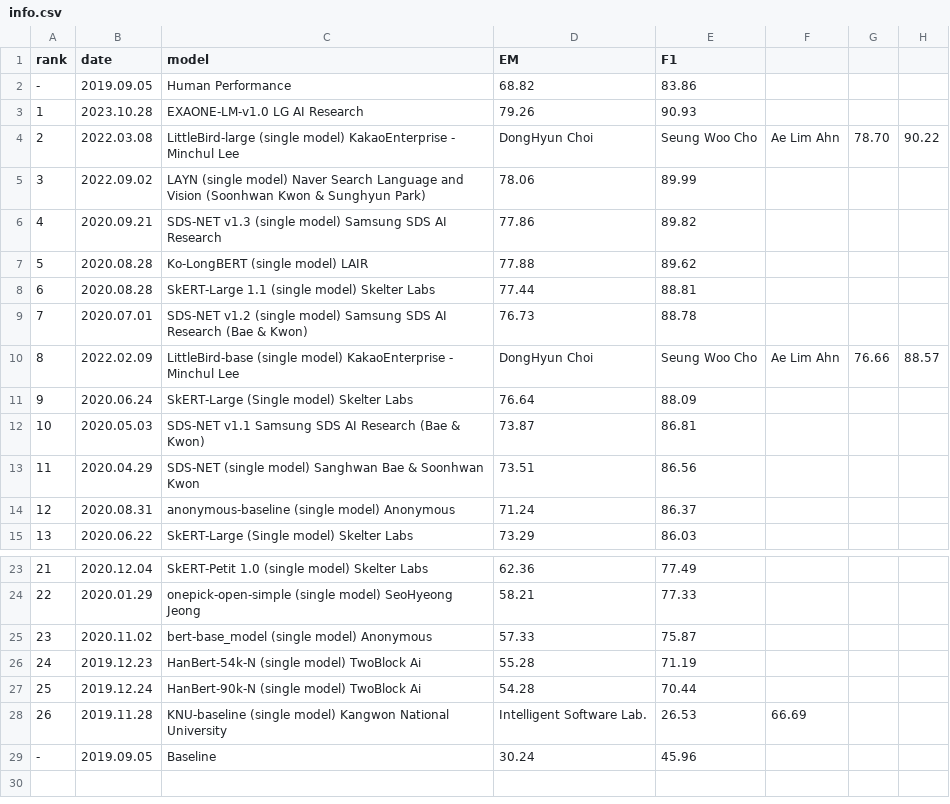
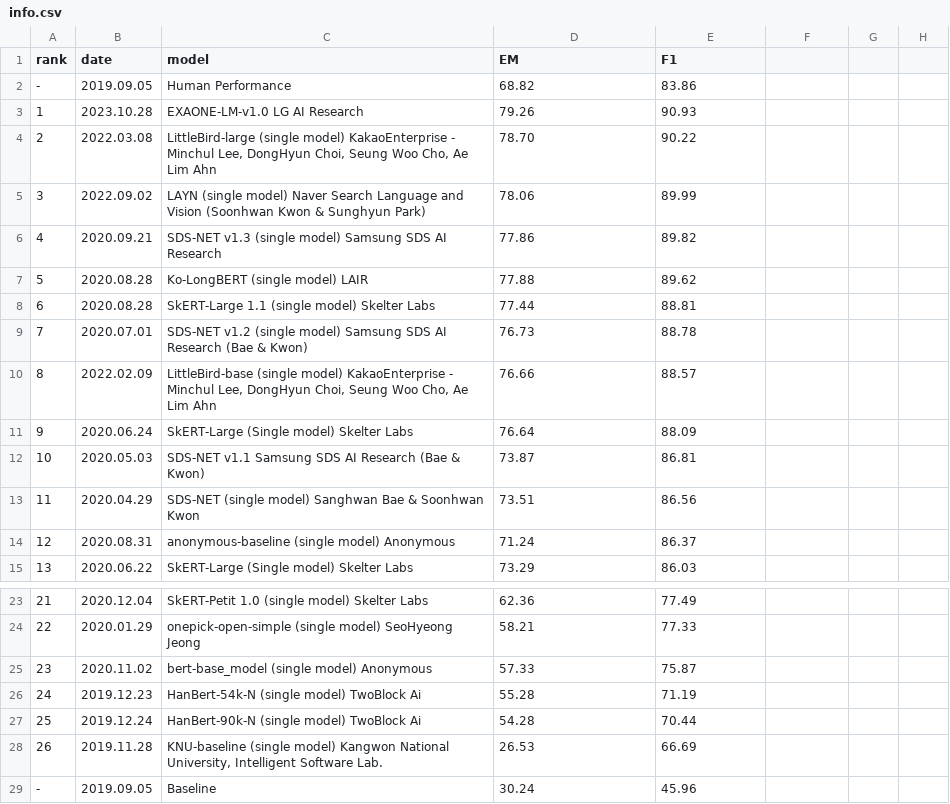
Before and after one commit to korquad/korquad.github.io, a CSV file: _data/info.csv, drawn as a sheet; only a part is shown, gaps mark what is left out.

Commit message:
comma가 들어간 string 처리

```diff
--- a/_data/info.csv
+++ b/_data/info.csv
@@ -3,3 +3,3 @@ rank,date,model,EM,F1
 1,2023.10.28,EXAONE-LM-v1.0 LG AI Research,79.26,90.93
-2,2022.03.08,LittleBird-large (single model) KakaoEnterprise - Minchul Lee, DongHyun Choi, Seung Woo Cho, Ae Lim Ahn,78.70,90.22
+2,2022.03.08,"LittleBird-large (single model) KakaoEnterprise - Minchul Lee, DongHyun Choi, Seung Woo Cho, Ae Lim Ahn",78.70,90.22
 3,2022.09.02,LAYN (single model) Naver Search Language and Vision (Soonhwan Kwon & Sunghyun Park),78.06,89.99
@@ -9,3 +9,3 @@ rank,date,model,EM,F1
 7,2020.07.01,SDS-NET v1.2 (single model) Samsung SDS AI Research (Bae & Kwon),76.73,88.78
-8,2022.02.09,LittleBird-base (single model) KakaoEnterprise - Minchul Lee, DongHyun Choi, Seung Woo Cho, Ae Lim Ahn,76.66,88.57
+8,2022.02.09,"LittleBird-base (single model) KakaoEnterprise - Minchul Lee, DongHyun Choi, Seung Woo Cho, Ae Lim Ahn",76.66,88.57
 9,2020.06.24,SkERT-Large (Single model) Skelter Labs,76.64,88.09
@@ -27,3 +27,3 @@ rank,date,model,EM,F1
 25,2019.12.24,HanBert-90k-N (single model) TwoBlock Ai,54.28,70.44
-26,2019.11.28,KNU-baseline (single model) Kangwon National University, Intelligent Software Lab.,26.53,66.69
+26,2019.11.28,"KNU-baseline (single model) Kangwon National University, Intelligent Software Lab.",26.53,66.69
 -,2019.09.05,Baseline,30.24,45.96
```
